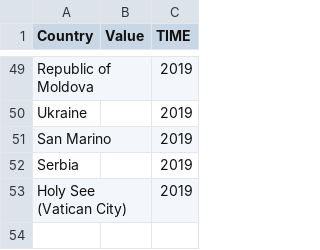
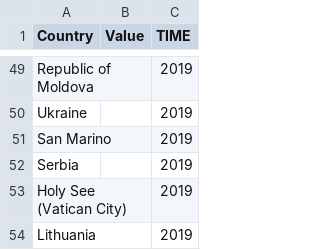
Before and after one commit to chandt99/chandt99.github.io, a CSV file: Gini Europe nan.csv, drawn as a sheet; only a part is shown, gaps mark what is left out.

Commit message:
Update Gini Europe nan.csv

```diff
--- a/Gini Europe nan.csv
+++ b/Gini Europe nan.csv
@@ -53 +53,2 @@ Serbia,,2019
 Holy See (Vatican City),,2019
+Lithuania,,2019
```
